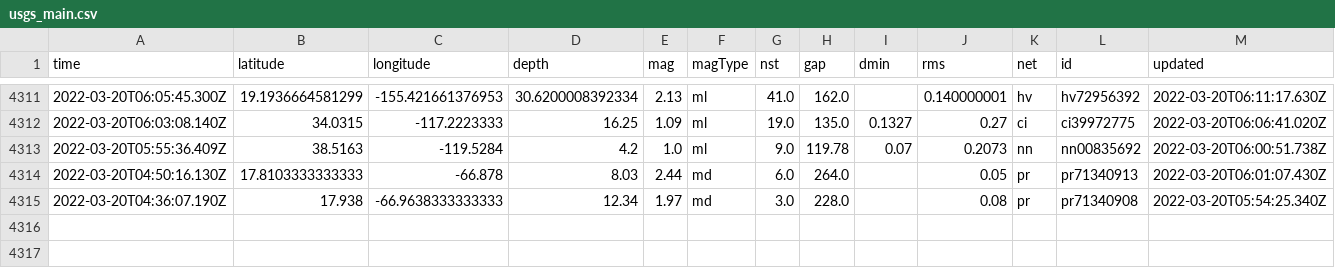
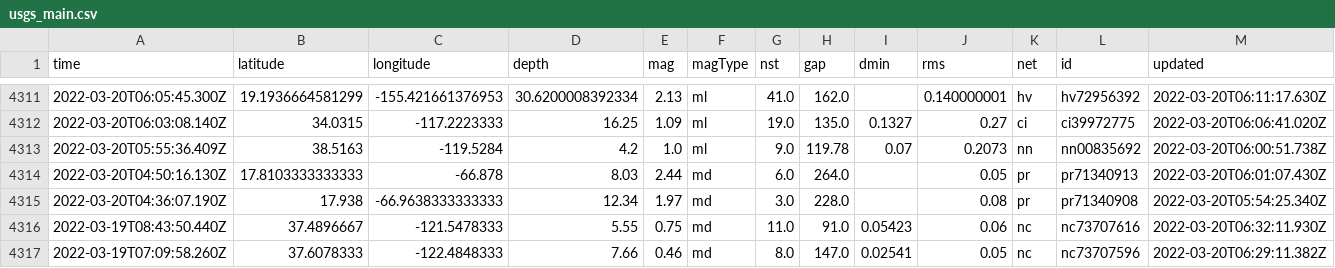
Before and after one commit to Nmargolis/github-action-workshop, a CSV file: usgs_main.csv, drawn as a sheet; only a part is shown, gaps mark what is left out; rows hold the shown columns only; the diff names each change by its address in the sheet, - before the commit and + after, or states it on an @@ line.

```diff
--- a/usgs_main.csv
+++ b/usgs_main.csv
+row 4316: 2022-03-19T08:43:50.440Z | 37.4896667 | -121.5478333 | 5.55 | 0.75 | md | 11.0 | 91.0 | 0.05423 | 0.06 | nc | nc73707616 | 2022-03-20T06:32:11.930Z
+row 4317: 2022-03-19T07:09:58.260Z | 37.6078333 | -122.4848333 | 7.66 | 0.46 | md | 8.0 | 147.0 | 0.02541 | 0.05 | nc | nc73707596 | 2022-03-20T06:29:11.382Z
```
